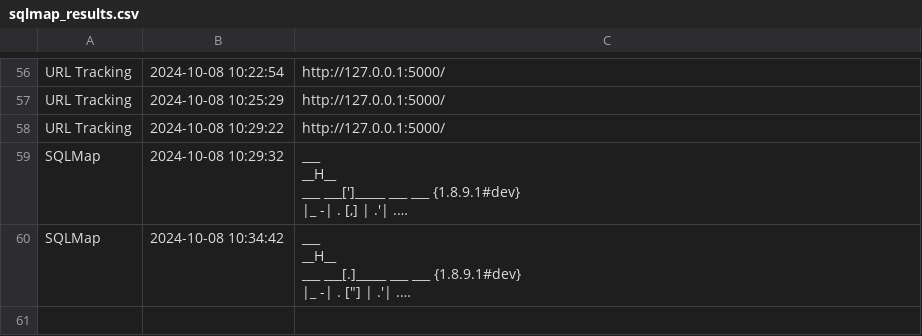
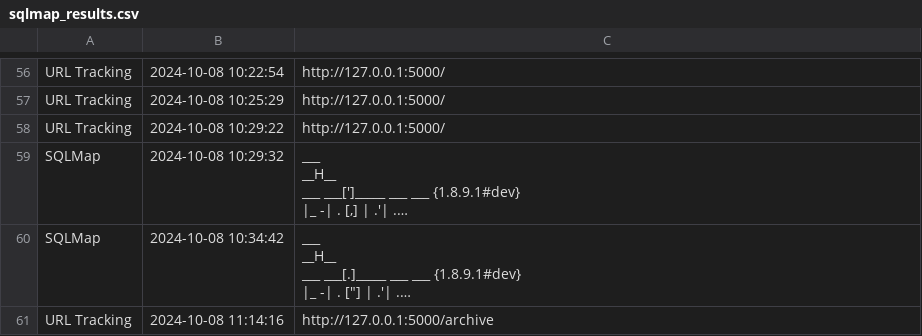
Before and after one commit to tushargatthewar/ISRO-UserBehaviourAnalysis, a CSV file: sqlmap_results.csv, drawn as a sheet; only a part is shown, gaps mark what is left out; long unchanged cells end in …; the diff covers the shown part only; the diff names each change by its address in the sheet, - before the commit and + after, or states it on an @@ line.

```diff
--- a/sqlmap_results.csv
+++ b/sqlmap_results.csv
+row 61: URL Tracking | 2024-10-08 11:14:16 | http://127.0.0.1:5000/archive
```
Also changed, not shown: 1 added row elsewhere in this file, 7 other files.
